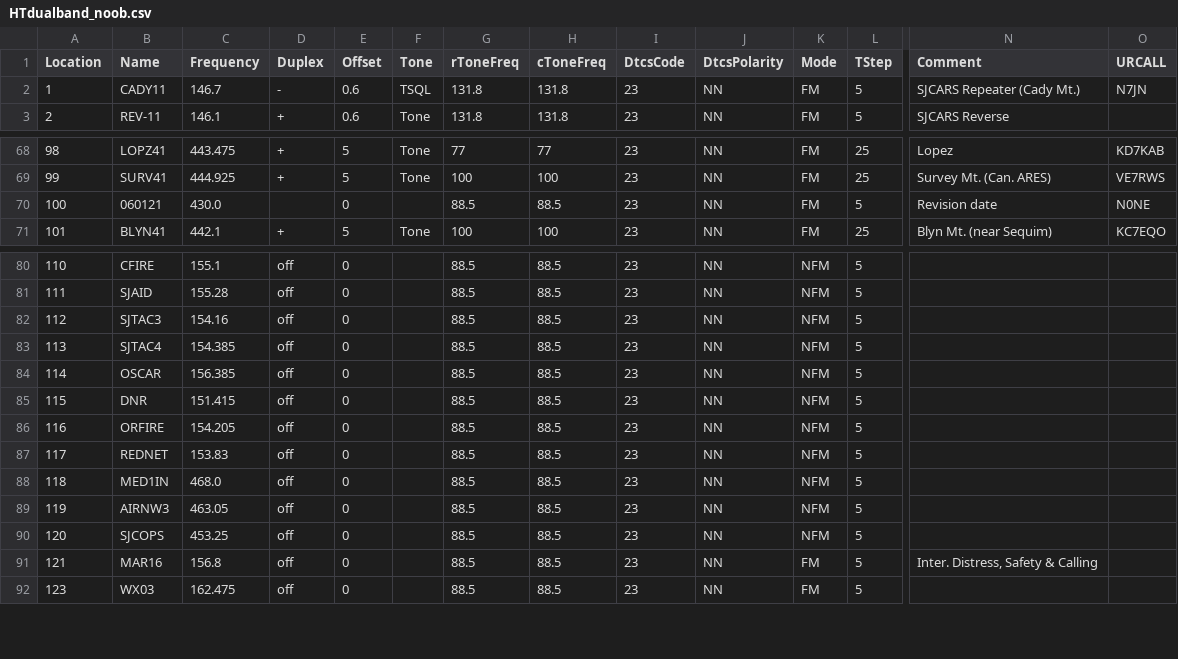
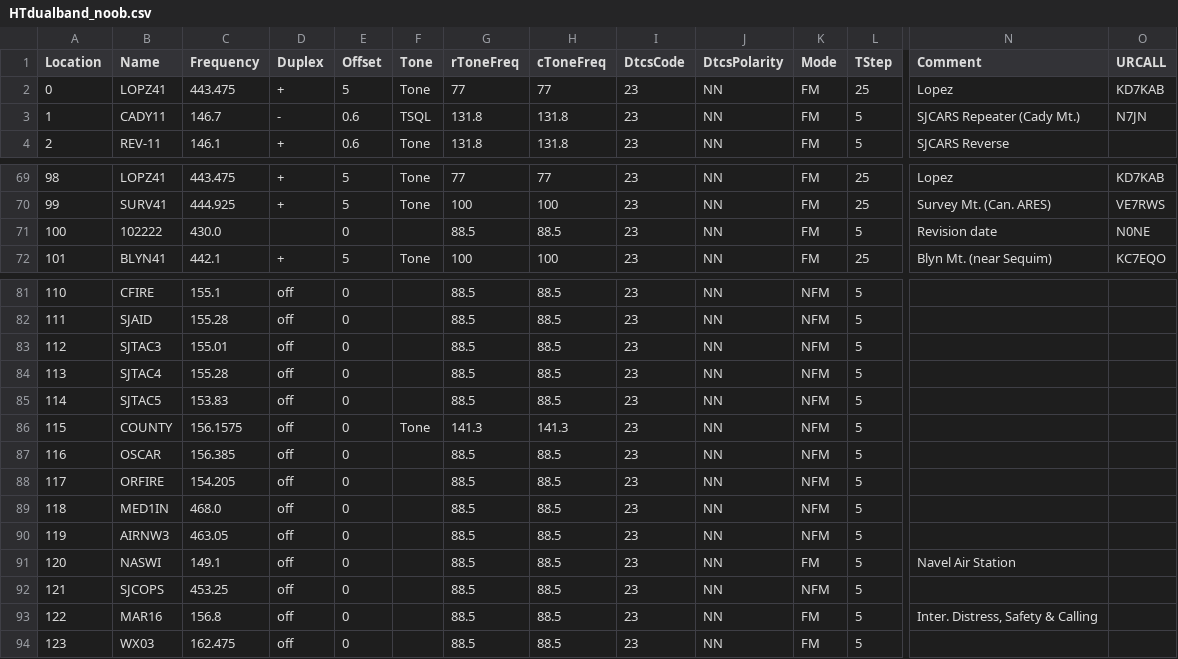
Before and after one commit to bhhoyer/SJACSflist, a CSV file: reffiles/HTdualband_noob.csv, drawn as a sheet; only a part is shown, gaps mark what is left out; addresses are those after the commit; rows hold the shown columns only; the diff names each change by its address in the sheet, - before the commit and + after, or states it on an @@ line.

Commit message:
Edit for County frequencies, put frequency at zero index.

```diff
--- a/reffiles/HTdualband_noob.csv
+++ b/reffiles/HTdualband_noob.csv
+row 2: 0 | LOPZ41 | 443.475 | + | 5 | Tone | 77 | 77 | 23 | NN | FM | 25 | Lopez | KD7KAB
-B71 (Name): 060121
+B71 (Name): 102222
-C83 (Frequency): 154.16
+C83 (Frequency): 155.01
-C84 (Frequency): 154.385
+C84 (Frequency): 155.28
-B85 (Name): OSCAR
+B85 (Name): SJTAC5
-C85 (Frequency): 156.385
+C85 (Frequency): 153.83
-B86 (Name): DNR
+B86 (Name): COUNTY
-C86 (Frequency): 151.415
+C86 (Frequency): 156.1575
-F86 (Tone): (empty)
+F86 (Tone): Tone
-G86 (rToneFreq): 88.5
+G86 (rToneFreq): 141.3
-H86 (cToneFreq): 88.5
+H86 (cToneFreq): 141.3
-B87 (Name): ORFIRE
+B87 (Name): OSCAR
-C87 (Frequency): 154.205
+C87 (Frequency): 156.385
-B88 (Name): REDNET
+B88 (Name): ORFIRE
-C88 (Frequency): 153.83
+C88 (Frequency): 154.205
-B91 (Name): SJCOPS
+B91 (Name): NASWI
-C91 (Frequency): 453.25
+C91 (Frequency): 149.1
-K91 (Mode): NFM
+K91 (Mode): FM
-N91 (Comment): (empty)
+N91 (Comment): Navel Air Station
-B92 (Name): MAR16
+B92 (Name): SJCOPS
-C92 (Frequency): 156.8
+C92 (Frequency): 453.25
-K92 (Mode): FM
+K92 (Mode): NFM
-N92 (Comment): Inter. Distress, Safety & Calling
+N92 (Comment): (empty)
+row 93: 122 | MAR16 | 156.8 | off | 0 |  | 88.5 | 88.5 | 23 | NN | FM | 5 | Inter. Distress, Safety & Calling
```
